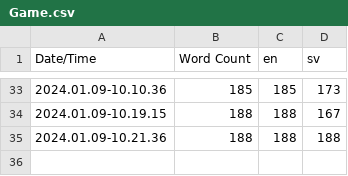
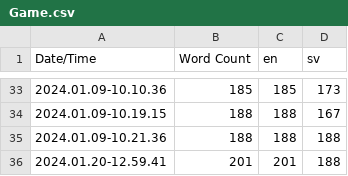
Before and after one commit to salmonslay/Sonder, a CSV file: Content/Localization/Game/Game.csv, drawn as a sheet; only a part is shown, gaps mark what is left out.

```diff
--- a/Content/Localization/Game/Game.csv
+++ b/Content/Localization/Game/Game.csv
@@ -35 +35,2 @@ Date/Time,Word Count,en,sv
 2024.01.09-10.21.36,188,188,188
+2024.01.20-12.59.41,201,201,188
```
Also changed, not shown: 9 other files.
